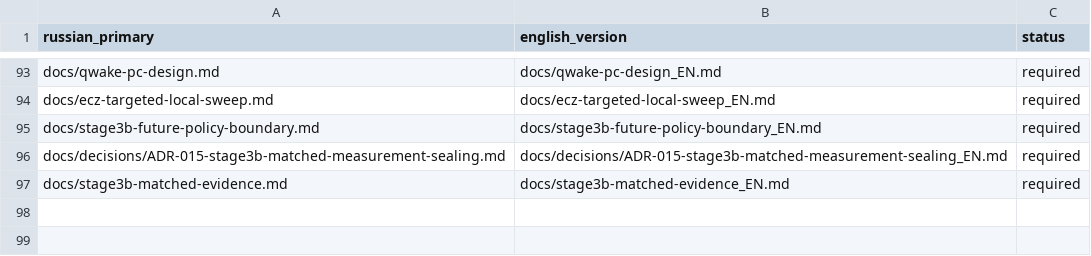
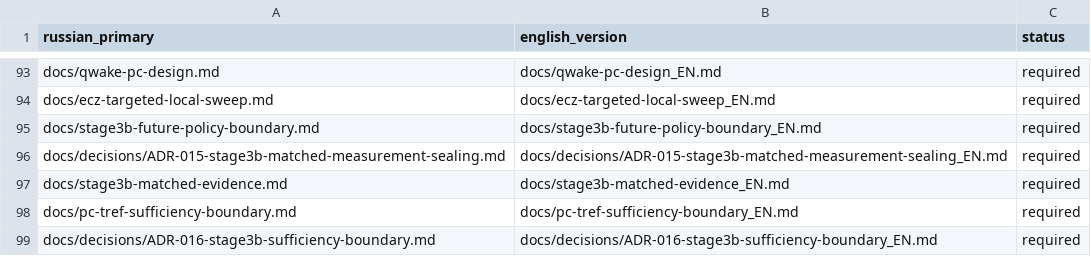
Before and after one commit to attractor-set/torch2pc-layerwise-thesis, a CSV file: docs/language-map.csv, drawn as a sheet; only a part is shown, gaps mark what is left out; the diff names each change by its address in the sheet, - before the commit and + after, or states it on an @@ line.

Commit message:
docs: formalize task-relative sufficiency boundary

```diff
--- a/docs/language-map.csv
+++ b/docs/language-map.csv
+row 98: docs/pc-tref-sufficiency-boundary.md | docs/pc-tref-sufficiency-boundary_EN.md | required
+row 99: docs/decisions/ADR-016-stage3b-sufficiency-boundary.md | docs/decisions/ADR-016-stage3b-sufficiency-boundary_EN.md | required
```
Also changed, not shown: 28 other files.
